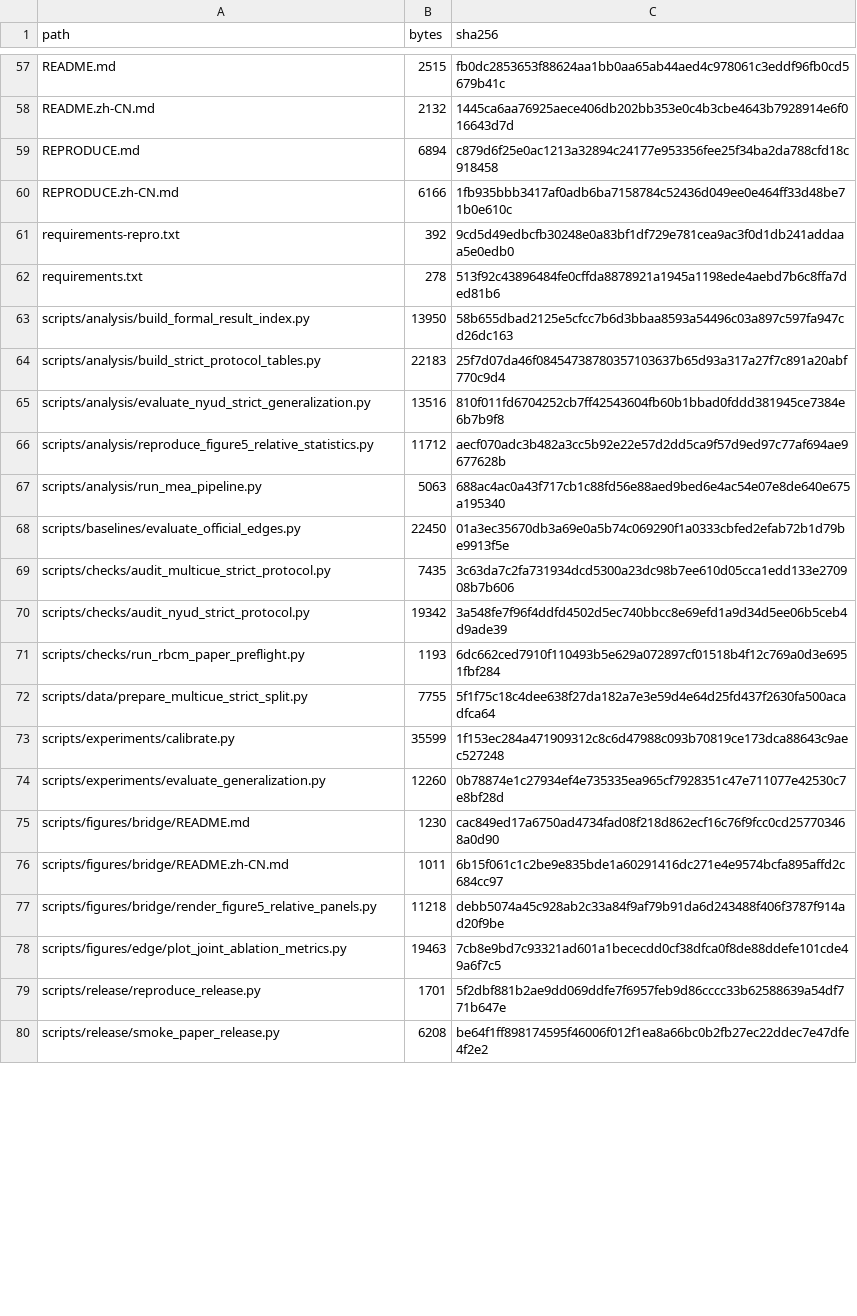
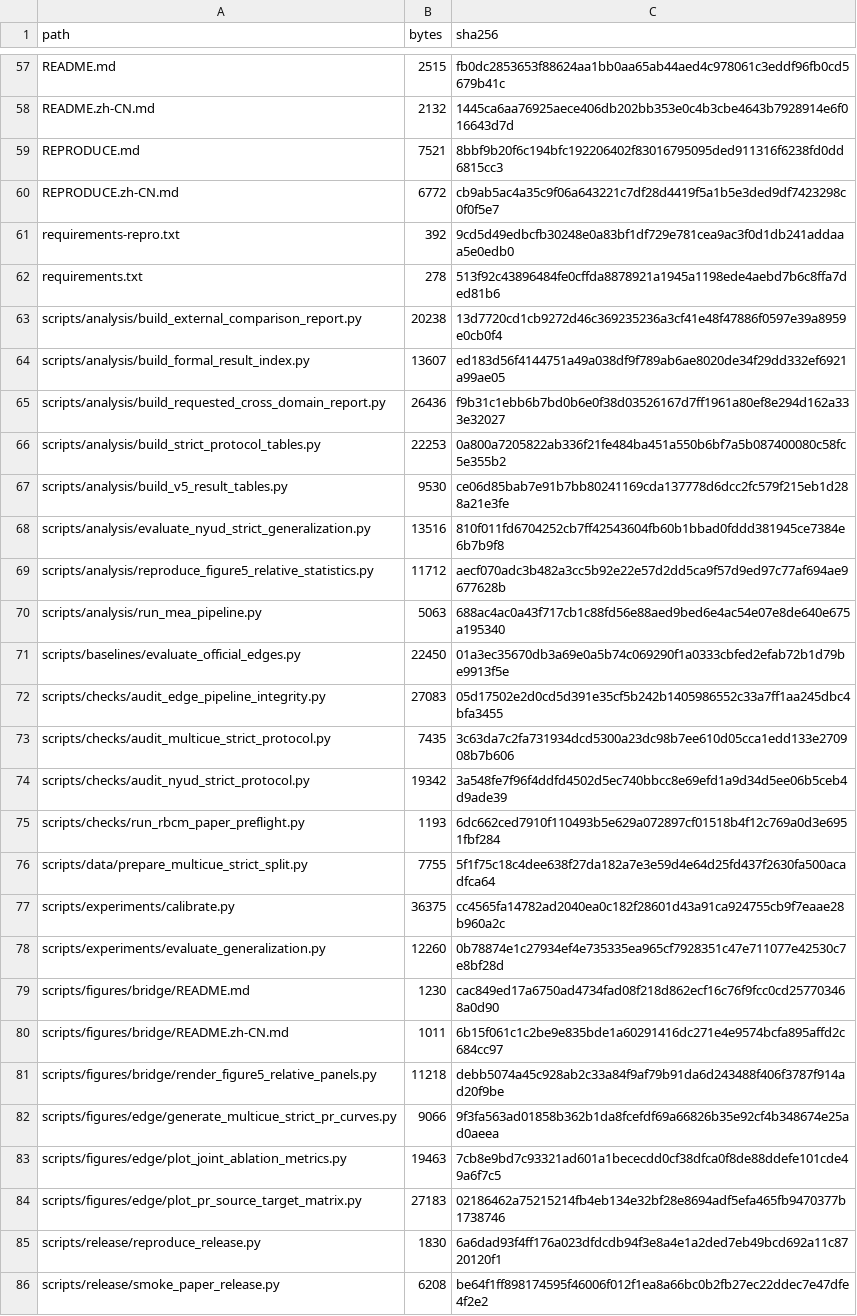
Before and after one commit to liukaiming6563/RBCM-Edge, a CSV file: MANIFEST_SHA256.csv, drawn as a sheet; only a part is shown, gaps mark what is left out; the diff covers the shown part only.

```diff
--- a/MANIFEST_SHA256.csv
+++ b/MANIFEST_SHA256.csv
@@ -58,8 +58,11 @@ README.md,2515,fb0dc2853653f88624aa1bb0aa65ab44aed4c978061c3eddf96fb0cd5679b41c
 README.zh-CN.md,2132,1445ca6aa76925aece406db202bb353e0c4b3cbe4643b7928914e6f016643d7d
-REPRODUCE.md,6894,c879d6f25e0ac1213a32894c24177e953356fee25f34ba2da788cfd18c918458
-REPRODUCE.zh-CN.md,6166,1fb935bbb3417af0adb6ba7158784c52436d049ee0e464ff33d48be71b0e610c
+REPRODUCE.md,7521,8bbf9b20f6c194bfc192206402f83016795095ded911316f6238fd0dd6815cc3
+REPRODUCE.zh-CN.md,6772,cb9ab5ac4a35c9f06a643221c7df28d4419f5a1b5e3ded9df7423298c0f0f5e7
 requirements-repro.txt,392,9cd5d49edbcfb30248e0a83bf1df729e781cea9ac3f0d1db241addaaa5e0edb0
 requirements.txt,278,513f92c43896484fe0cffda8878921a1945a1198ede4aebd7b6c8ffa7ded81b6
-scripts/analysis/build_formal_result_index.py,13950,58b655dbad2125e5cfcc7b6d3bbaa8593a54496c03a897c597fa947cd26dc163
-scripts/analysis/build_strict_protocol_tables.py,22183,25f7d07da46f08454738780357103637b65d93a317a27f7c891a20abf770c9d4
+scripts/analysis/build_external_comparison_report.py,20238,13d7720cd1cb9272d46c369235236a3cf41e48f47886f0597e39a8959e0cb0f4
+scripts/analysis/build_formal_result_index.py,13607,ed183d56f4144751a49a038df9f789ab6ae8020de34f29dd332ef6921a99ae05
+scripts/analysis/build_requested_cross_domain_report.py,26436,f9b31c1ebb6b7bd0b6e0f38d03526167d7ff1961a80ef8e294d162a333e32027
+scripts/analysis/build_strict_protocol_tables.py,22253,0a800a7205822ab336f21fe484ba451a550b6bf7a5b087400080c58fc5e355b2
+scripts/analysis/build_v5_result_tables.py,9530,ce06d85bab7e91b7bb80241169cda137778d6dcc2fc579f215eb1d288a21e3fe
 scripts/analysis/evaluate_nyud_strict_generalization.py,13516,810f011fd6704252cb7ff42543604fb60b1bbad0fddd381945ce7384e6b7b9f8
@@ -68,2 +71,3 @@ scripts/analysis/run_mea_pipeline.py,5063,688ac4ac0a43f717cb1c88fd56e88aed9bed6e
 scripts/baselines/evaluate_official_edges.py,22450,01a3ec35670db3a69e0a5b74c069290f1a0333cbfed2efab72b1d79be9913f5e
+scripts/checks/audit_edge_pipeline_integrity.py,27083,05d17502e2d0cd5d391e35cf5b242b1405986552c33a7ff1aa245dbc4bfa3455
 scripts/checks/audit_multicue_strict_protocol.py,7435,3c63da7c2fa731934dcd5300a23dc98b7ee610d05cca1edd133e270908b7b606
@@ -72,3 +76,3 @@ scripts/checks/run_rbcm_paper_preflight.py,1193,6dc662ced7910f110493b5e629a07289
 scripts/data/prepare_multicue_strict_split.py,7755,5f1f75c18c4dee638f27da182a7e3e59d4e64d25fd437f2630fa500acadfca64
-scripts/experiments/calibrate.py,35599,1f153ec284a471909312c8c6d47988c093b70819ce173dca88643c9aec527248
+scripts/experiments/calibrate.py,36375,cc4565fa14782ad2040ea0c182f28601d43a91ca924755cb9f7eaae28b960a2c
 scripts/experiments/evaluate_generalization.py,12260,0b78874e1c27934ef4e735335ea965cf7928351c47e711077e42530c7e8bf28d
@@ -77,4 +81,6 @@ scripts/figures/bridge/README.zh-CN.md,1011,6b15f061c1c2be9e835bde1a60291416dc27
 scripts/figures/bridge/render_figure5_relative_panels.py,11218,debb5074a45c928ab2c33a84f9af79b91da6d243488f406f3787f914ad20f9be
+scripts/figures/edge/generate_multicue_strict_pr_curves.py,9066,9f3fa563ad01858b362b1da8fcefdf69a66826b35e92cf4b348674e25ad0aeea
 scripts/figures/edge/plot_joint_ablation_metrics.py,19463,7cb8e9bd7c93321ad601a1bececdd0cf38dfca0f8de88ddefe101cde49a6f7c5
-scripts/release/reproduce_release.py,1701,5f2dbf881b2ae9dd069ddfe7f6957feb9d86cccc33b62588639a54df771b647e
+scripts/figures/edge/plot_pr_source_target_matrix.py,27183,02186462a75215214fb4eb134e32bf28e8694adf5efa465fb9470377b1738746
+scripts/release/reproduce_release.py,1830,6a6dad93f4ff176a023dfdcdb94f3e8a4e1a2ded7eb49bcd692a11c8720120f1
 scripts/release/smoke_paper_release.py,6208,be64f1ff898174595f46006f012f1ea8a66bc0b2fb27ec22ddec7e47dfe4f2e2
```
Also changed, not shown: 2 edited cells elsewhere in this file, 13 other files.
